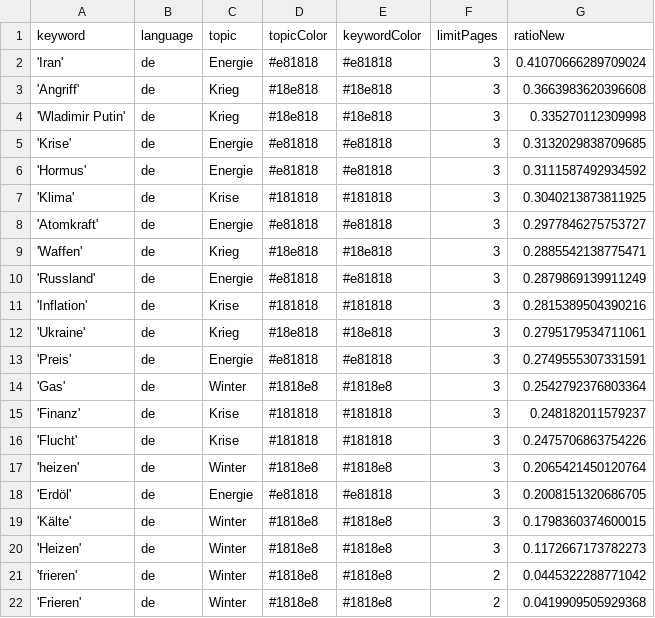
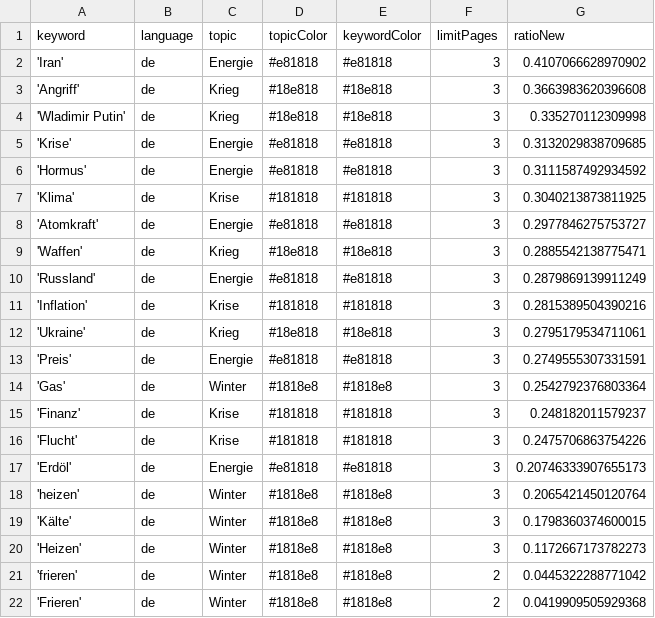
Before and after one commit to liese97-news/winterIsComing2, a CSV file: keywords.csv, drawn as a sheet.

```diff
--- a/keywords.csv
+++ b/keywords.csv
@@ -1,3 +1,3 @@
 keyword,language,topic,topicColor,keywordColor,limitPages,ratioNew
-'Iran',de,Energie,#e81818,#e81818,3,0.41070666289709024
+'Iran',de,Energie,#e81818,#e81818,3,0.4107066628970902
 'Angriff',de,Krieg,#18e818,#18e818,3,0.3663983620396608
@@ -16,4 +16,4 @@ keyword,language,topic,topicColor,keywordColor,limitPages,ratioNew
 'Flucht',de,Krise,#181818,#181818,3,0.2475706863754226
+'Erdöl',de,Energie,#e81818,#e81818,3,0.20746333907655173
 'heizen',de,Winter,#1818e8,#1818e8,3,0.2065421450120764
-'Erdöl',de,Energie,#e81818,#e81818,3,0.2008151320686705
 'Kälte',de,Winter,#1818e8,#1818e8,3,0.1798360374600015
```
Also changed, not shown: 1 other file.
